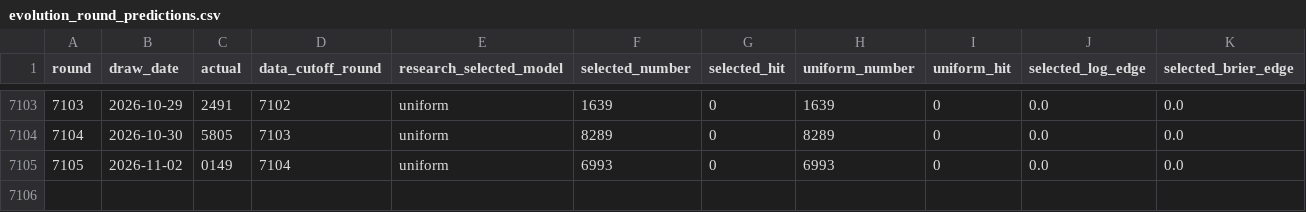
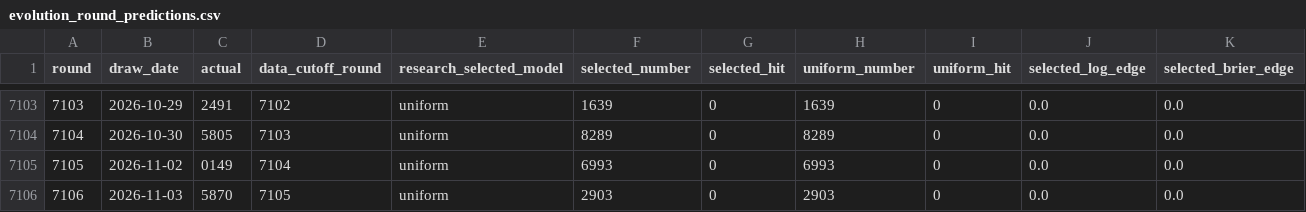
Before and after one commit to Joker7822/NUMBERS4_AI_AGENT, a CSV file: research/evolution_round_predictions.csv, drawn as a sheet; only a part is shown, gaps mark what is left out; rows hold the shown columns only; the diff names each change by its address in the sheet, - before the commit and + after, or states it on an @@ line.

```diff
--- a/research/evolution_round_predictions.csv
+++ b/research/evolution_round_predictions.csv
+row 7106: 7106 | 2026-11-03 | 5870 | 7105 | uniform | 2903 | 0 | 2903 | 0 | 0.0 | 0.0
```
Also changed, not shown: 6 other files.
